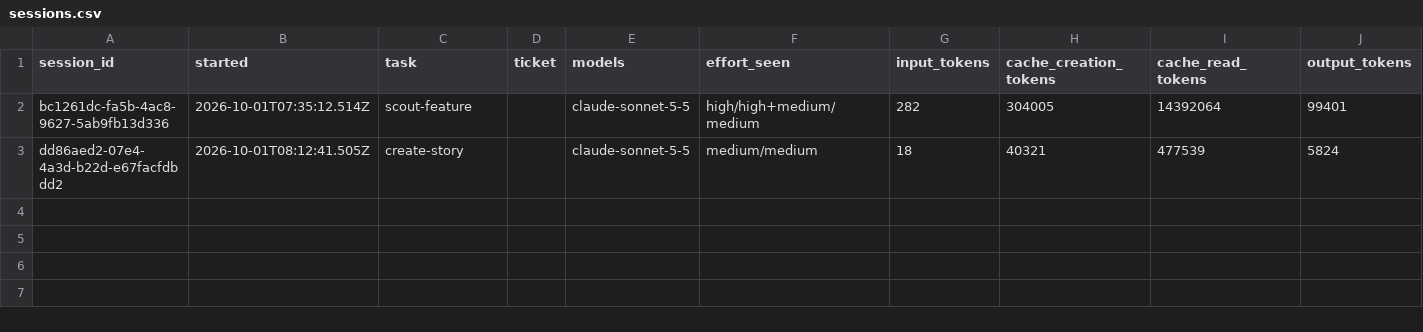
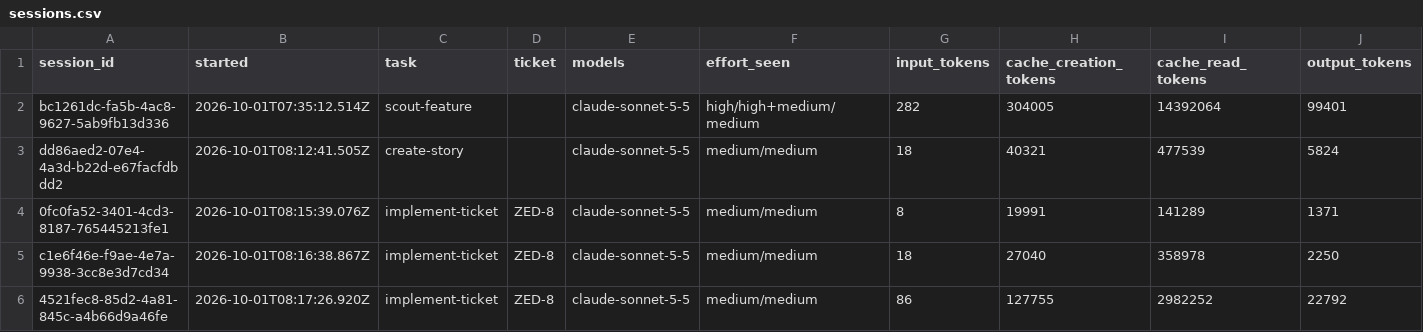
Before and after one commit to domovou69/playwright, a CSV file: metrics/sessions.csv, drawn as a sheet; only a part is shown; rows hold the shown columns only; the diff names each change by its address in the sheet, - before the commit and + after, or states it on an @@ line.

Commit message:
upd: jira-ticket show returns description and comments, session rows for implement-ticket runs

```diff
--- a/metrics/sessions.csv
+++ b/metrics/sessions.csv
+row 4: 0fc0fa52-3401-4cd3-8187-765445213fe1 | 2026-10-01T08:15:39.076Z | implement-ticket | ZED-8 | claude-sonnet-5-5 | medium/medium | 8 | 19991 | 141289 | 1371
+row 5: c1e6f46e-f9ae-4e7a-9938-3cc8e3d7cd34 | 2026-10-01T08:16:38.867Z | implement-ticket | ZED-8 | claude-sonnet-5-5 | medium/medium | 18 | 27040 | 358978 | 2250
+row 6: 4521fec8-85d2-4a81-845c-a4b66d9a46fe | 2026-10-01T08:17:26.920Z | implement-ticket | ZED-8 | claude-sonnet-5-5 | medium/medium | 86 | 127755 | 2982252 | 22792
```
Also changed, not shown: 1 other file.
